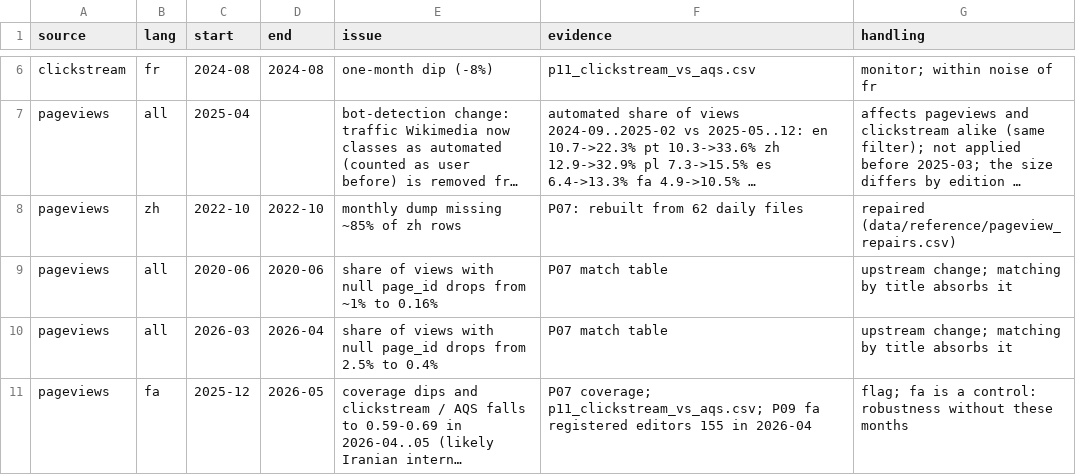
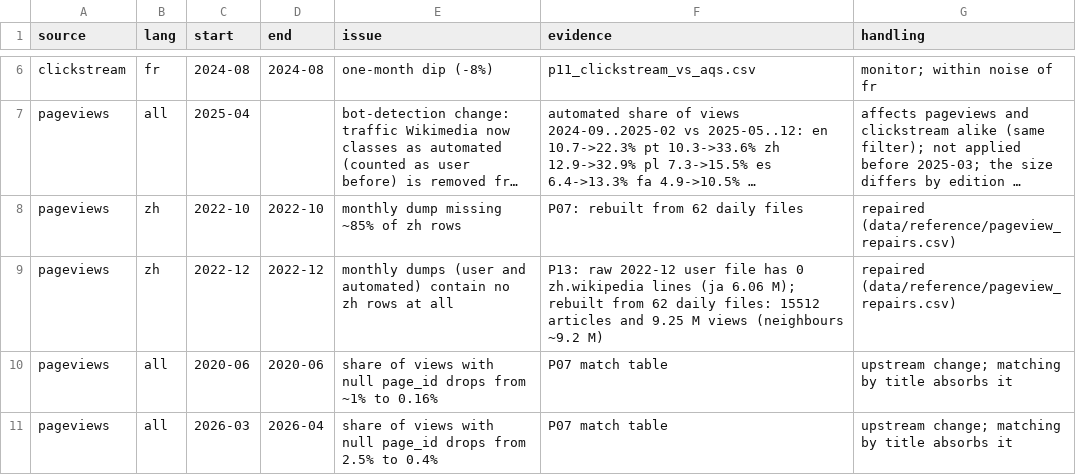
Before and after one commit to johnpospisil/wikipedia-ai-overviews, a CSV file: data/reference/data_breaks.csv, drawn as a sheet; only a part is shown, gaps mark what is left out; the shorter side is filled out with more unchanged rows; long unchanged cells end in …; the diff names each change by its address in the sheet, - before the commit and + after, or states it on an @@ line.

```diff
--- a/data/reference/data_breaks.csv
+++ b/data/reference/data_breaks.csv
+row 9: pageviews | zh | 2022-12 | 2022-12 | monthly dumps (user and automated) contain no zh rows at all | P13: raw 2022-12 user file has 0 zh.wikipedia lines (ja 6.06 M); rebuilt from 62 daily files: 15512 articles and 9.25 M views (neighbours ~9.2 M) | repaired (data/reference/pageview_repairs.csv)
```
Also changed, not shown: data/reference/pageview_repairs.csv, report/qa/p11_perarticle_check.csv, 11 other files.
